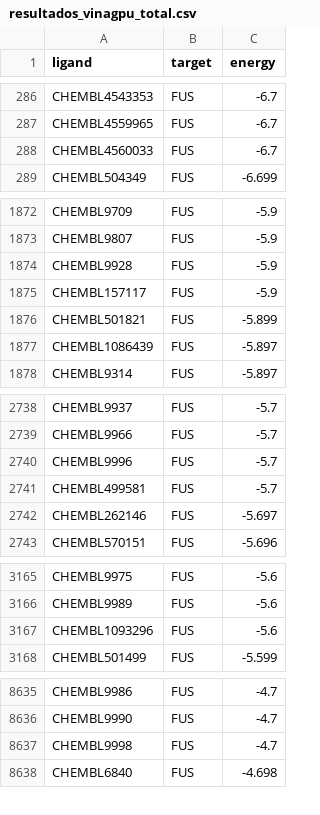
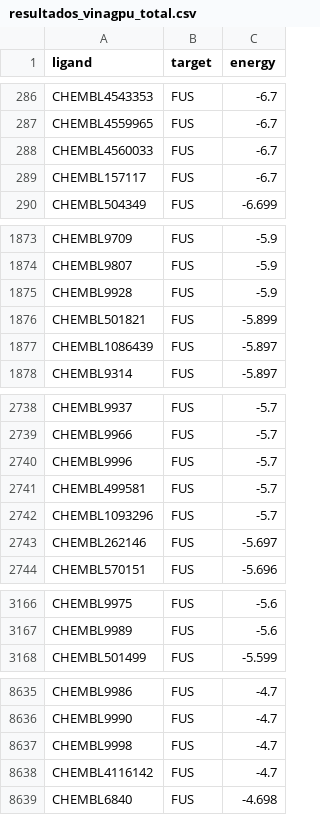
Before and after one commit to fredy30-Rojas/masive-als-data, a CSV file: resultados_vinagpu_total.csv, drawn as a sheet; only a part is shown, gaps mark what is left out; the diff covers the shown part only.

Commit message:
tandas: fusion PC 18/08 15:25 z001

```diff
--- a/resultados_vinagpu_total.csv
+++ b/resultados_vinagpu_total.csv
@@ -288,2 +288,3 @@ CHEMBL4559965,FUS,-6.7
 CHEMBL4560033,FUS,-6.7
+CHEMBL157117,FUS,-6.7
 CHEMBL504349,FUS,-6.699
@@ -1874,3 +1875,2 @@ CHEMBL9807,FUS,-5.9
 CHEMBL9928,FUS,-5.9
-CHEMBL157117,FUS,-5.9
 CHEMBL501821,FUS,-5.899
@@ -2741,2 +2741,3 @@ CHEMBL9996,FUS,-5.7
 CHEMBL499581,FUS,-5.7
+CHEMBL1093296,FUS,-5.7
 CHEMBL262146,FUS,-5.697
@@ -3166,3 +3167,2 @@ CHEMBL9975,FUS,-5.6
 CHEMBL9989,FUS,-5.6
-CHEMBL1093296,FUS,-5.6
 CHEMBL501499,FUS,-5.599
@@ -8637,2 +8637,3 @@ CHEMBL9990,FUS,-4.7
 CHEMBL9998,FUS,-4.7
+CHEMBL4116142,FUS,-4.7
 CHEMBL6840,FUS,-4.698
```
Also changed, not shown: 1 added row and 2 removed rows elsewhere in this file.
